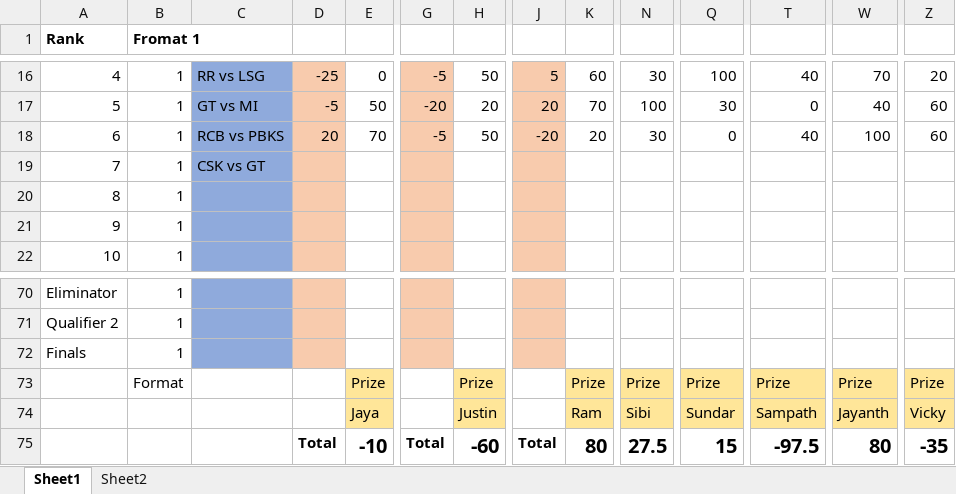
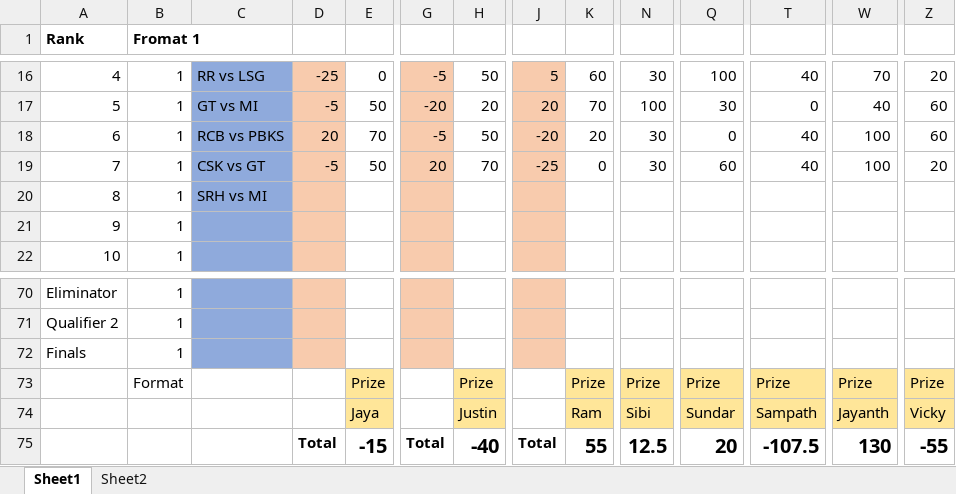
Before and after one commit to PaulJustin/IPL, an Excel workbook: 2024/Next Gen dream 11 2024.xlsx, sheet Sheet1, drawn as a sheet; only a part is shown, gaps mark what is left out; values as stored, in another font and other column widths than the file's, no borders; conditional formats not drawn; removed rows and columns are numbered as before the commit, all else as after; rows hold the shown columns only; the diff names each change by its address in the sheet, - before the commit and + after, or states it on an @@ line.

Commit message:
Contest 7 CSK vs GT

```diff
--- a/2024/Next Gen dream 11 2024.xlsx (sheet Sheet1)
+++ b/2024/Next Gen dream 11 2024.xlsx (sheet Sheet1)
-row 19: 7 | 1 | CSK vs GT
+row 19: 7 | 1 | CSK vs GT | -5 | 50 | 20 | 70 | -25 | 0 | 30 | 60 | 40 | 100 | 20
-C20: (empty)
+C20: SRH vs MI
-E75: -10
+E75: -15
-H75: -60
+H75: -40
-K75: 80
+K75: 55
-N75: 27.5
+N75: 12.5
-Q75: 15
+Q75: 20
-T75: -97.5
+T75: -107.5
-W75: 80
+W75: 130
-Z75: -35
+Z75: -55
```
